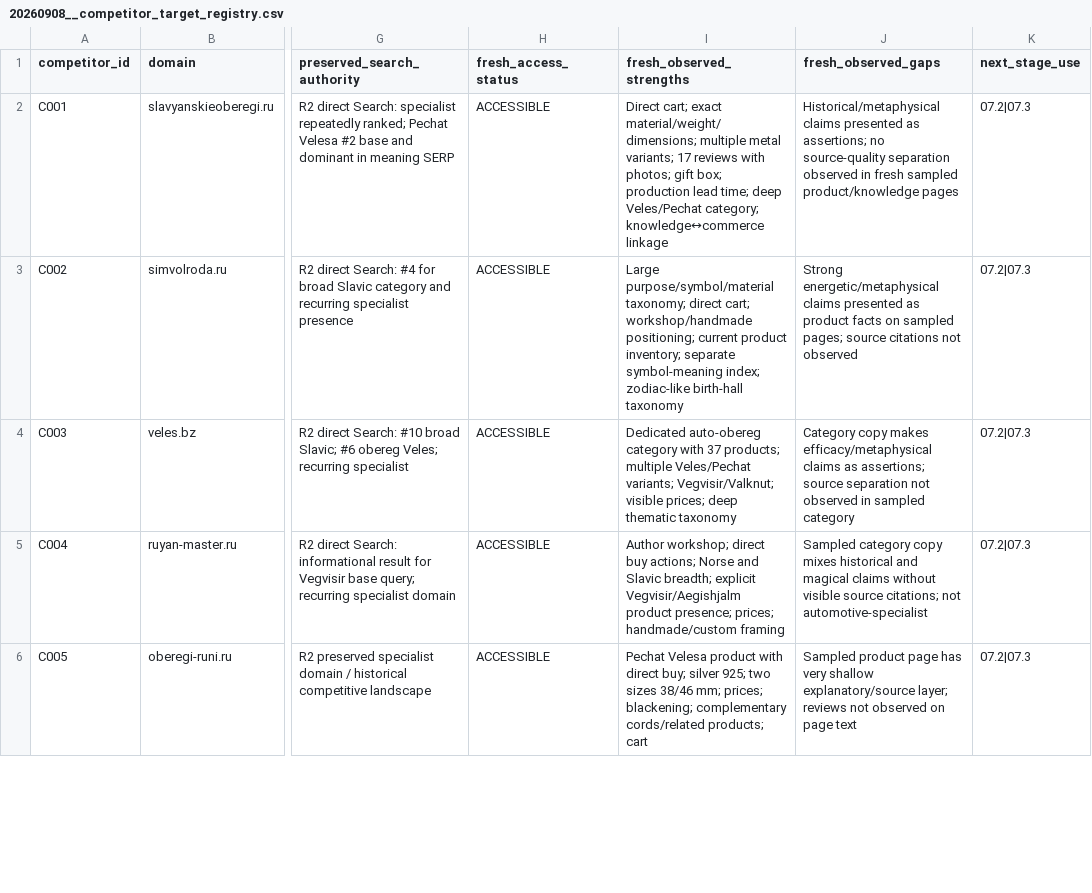
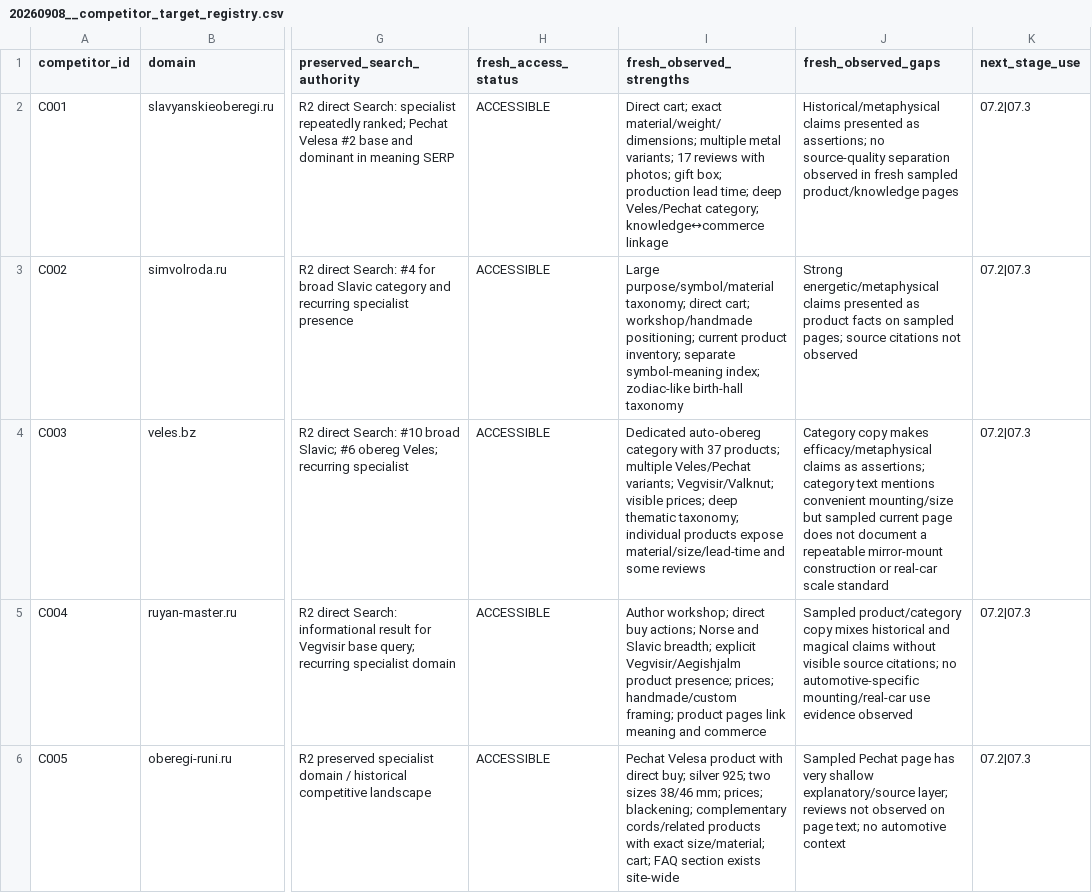
Before and after one commit to MaksimUnimax/blood_sand, a CSV file: marketing/data/normalized/competitors/20260908__competitor_target_registry.csv, drawn as a sheet; only a part is shown, gaps mark what is left out; the diff covers the shown part only; the diff names each change by its address in the sheet, - before the commit and + after, or states it on an @@ line.

Commit message:
research: correct BEREGY current hybrid checkout evidence

```diff
--- a/marketing/data/normalized/competitors/20260908__competitor_target_registry.csv
+++ b/marketing/data/normalized/competitors/20260908__competitor_target_registry.csv
-I4 (fresh_observed_strengths): …deep thematic taxonomy
+I4 (fresh_observed_strengths): …deep thematic taxonomy; individual products expose material/size/lead-time and some reviews
-J4 (fresh_observed_gaps): …as assertions; source separation not observed in sampled category
+J4 (fresh_observed_gaps): …as assertions; category text mentions convenient mounting/size but sampled current page does not document a repeatable mirror-mount construction or real-car scale standard
-I5 (fresh_observed_strengths): …prices; handmade/custom framing
+I5 (fresh_observed_strengths): …prices; handmade/custom framing; product pages link meaning and commerce
-J5 (fresh_observed_gaps): Sampled category copy mixes historical and magical claims without visible source citations; not automotive-specialist
+J5 (fresh_observed_gaps): Sampled product/category copy mixes historical and magical claims without visible source citations; no automotive-specific mounting/real-car use evidence observed
-I6 (fresh_observed_strengths): …complementary cords/related products; cart
+I6 (fresh_observed_strengths): …complementary cords/related products with exact size/material; cart; FAQ section exists site-wide
-J6 (fresh_observed_gaps): Sampled product page has very shallow explanatory/source layer; reviews not observed on page text
+J6 (fresh_observed_gaps): Sampled Pechat page has very shallow explanatory/source layer; reviews not observed on page text; no automotive context
```
Also changed, not shown: 11 edited cells elsewhere in this file.
